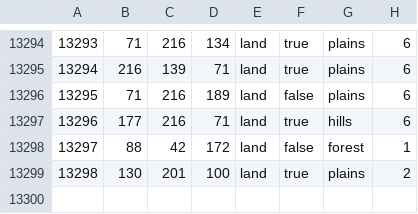
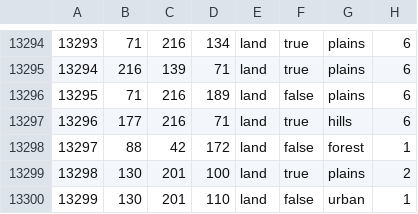
Before and after one commit to stuffi3000/Rise-of-Nations, a CSV file: map/definition.csv, drawn as a sheet; only a part is shown, gaps mark what is left out.

```diff
--- a/map/definition.csv
+++ b/map/definition.csv
@@ -13299 +13299,2 @@
 13298;130;201;100;land;true;plains;2
+13299;130;201;110;land;false;urban;1
```
Also changed, not shown: 25 other files.
